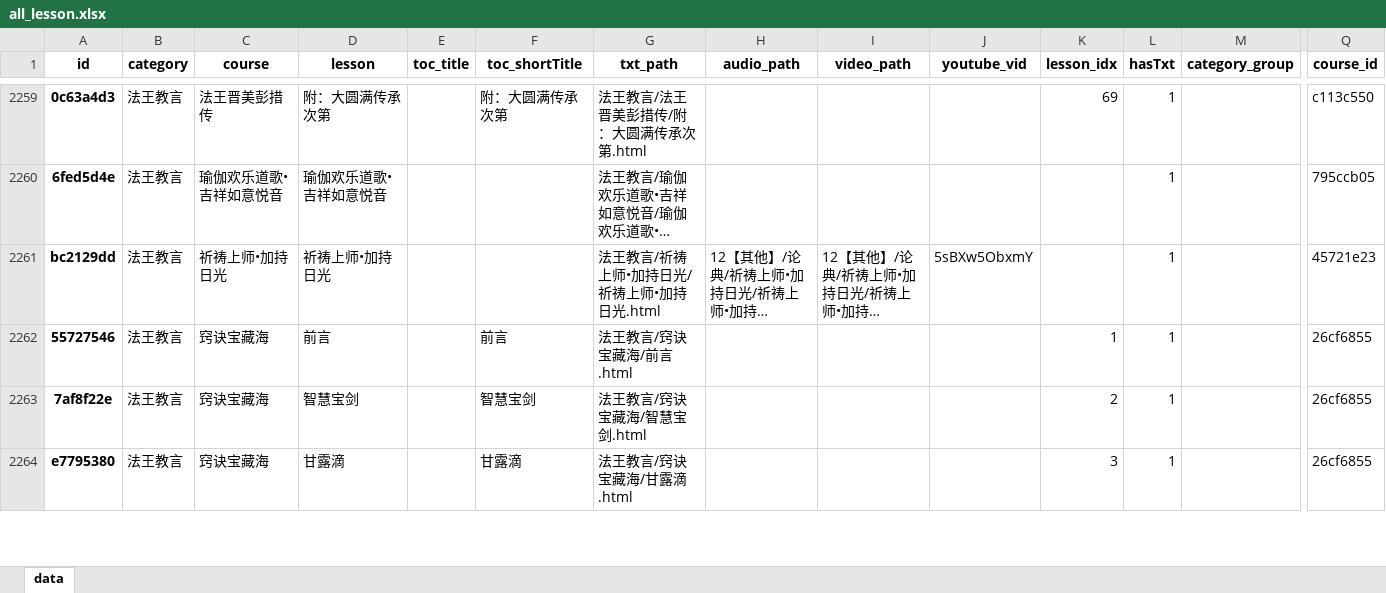
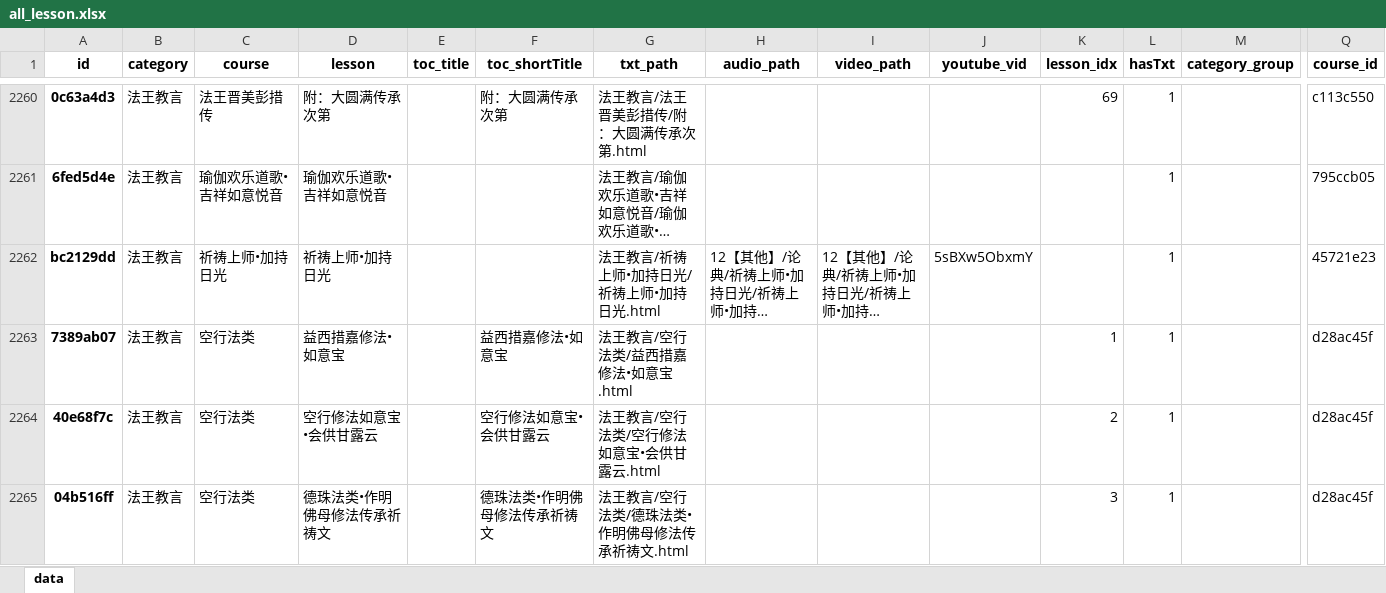
Before and after one commit to hliuleo/lamatxt, an Excel workbook: all_lesson.xlsx, sheet data, drawn as a sheet; only a part is shown, gaps mark what is left out; the shorter side is filled out with more unchanged rows; long unchanged cells end in …; values as stored, in another font and other column widths than the file's, no borders; rows hold the shown columns only; the diff covers the shown part only; the diff names each change by its address in the sheet, - before the commit and + after, or states it on an @@ line.

Commit message:
update course

```diff
--- a/all_lesson.xlsx (sheet data)
+++ b/all_lesson.xlsx (sheet data)
+row 2263: 7389ab07 | 法王教言 | 空行法类 | 益西措嘉修法•如意宝 |  | 益西措嘉修法•如意宝 | 法王教言/空行法类/益西措嘉修法•如意宝.html |  |  |  | 1 | 1 |  | d28ac45f
+row 2264: 40e68f7c | 法王教言 | 空行法类 | 空行修法如意宝•会供甘露云 |  | 空行修法如意宝•会供甘露云 | 法王教言/空行法类/空行修法如意宝•会供甘露云.html |  |  |  | 2 | 1 |  | d28ac45f
+row 2265: 04b516ff | 法王教言 | 空行法类 | 德珠法类•作明佛母修法传承祈祷文 |  | 德珠法类•作明佛母修法传承祈祷文 | 法王教言/空行法类/德珠法类•作明佛母修法传承祈祷文.html |  |  |  | 3 | 1 |  | d28ac45f
```
Also changed, not shown: 8 added rows elsewhere in this sheet, all_course.xlsx, 12 other files.
